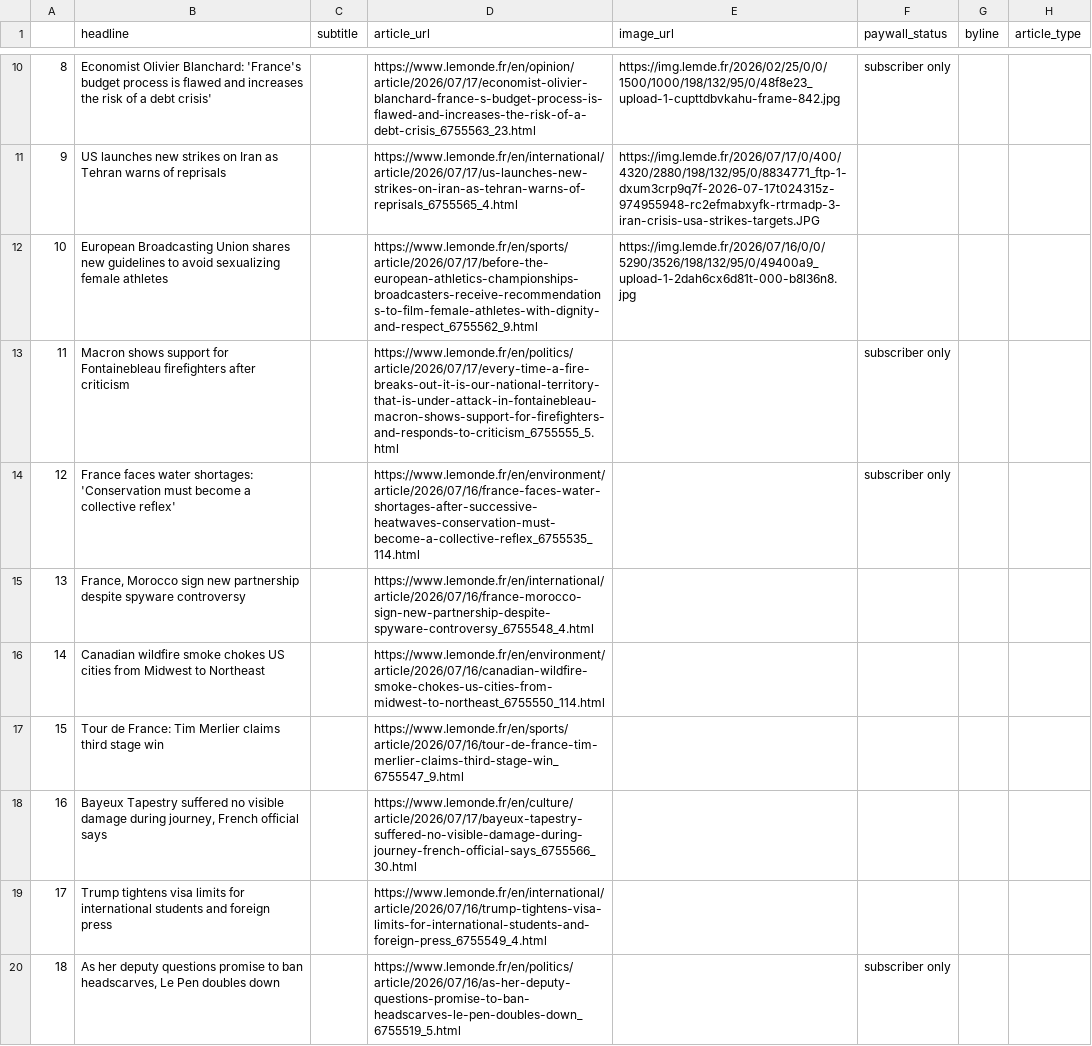
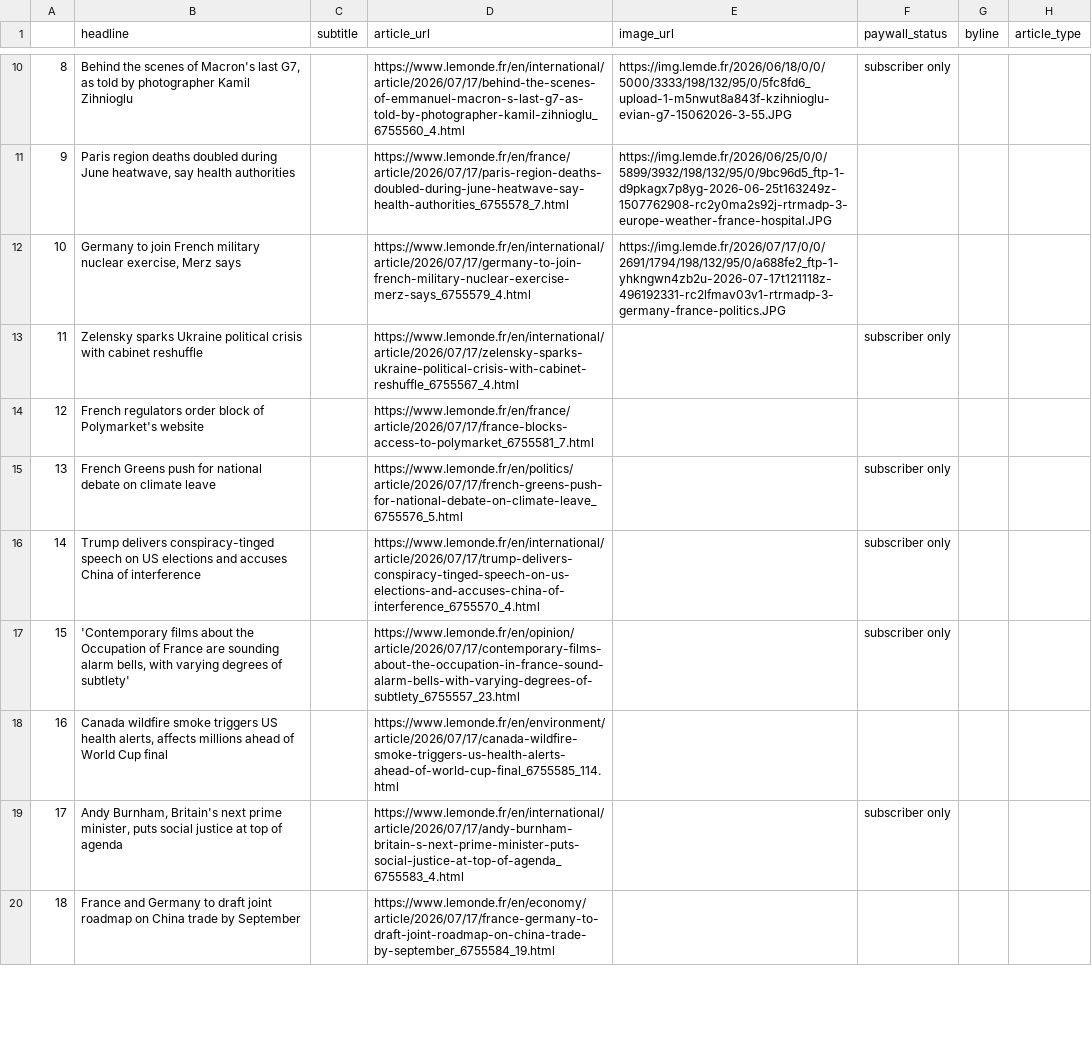
Before and after one commit to luciamack/auto_updating_headline_scraper_le_monde, a CSV file: le_monde_daily_news.csv, drawn as a sheet; only a part is shown, gaps mark what is left out; the diff covers the shown part only; the diff names each change by its address in the sheet, - before the commit and + after, or states it on an @@ line.

```diff
--- a/le_monde_daily_news.csv
+++ b/le_monde_daily_news.csv
-B10 (headline): Economist Olivier Blanchard: 'France's budget process is flawed and increases the risk of a debt crisis'
+B10 (headline): Behind the scenes of Macron's last G7, as told by photographer Kamil Zihnioglu
-D10 (article_url): https://www.lemonde.fr/en/opinion/article/2026/07/17/economist-olivier-blanchard-france-s-budget-process-is-flawed-and-increases-the-risk-of-a-debt-crisis_6755563_23.html
+D10 (article_url): https://www.lemonde.fr/en/international/article/2026/07/17/behind-the-scenes-of-emmanuel-macron-s-last-g7-as-told-by-photographer-kamil-zihnioglu_6755560_4.html
-E10 (image_url): https://img.lemde.fr/2026/02/25/0/0/1500/1000/198/132/95/0/48f8e23_upload-1-cupttdbvkahu-frame-842.jpg
+E10 (image_url): https://img.lemde.fr/2026/06/18/0/0/5000/3333/198/132/95/0/5fc8fd6_upload-1-m5nwut8a843f-kzihnioglu-evian-g7-15062026-3-55.JPG
-B11 (headline): US launches new strikes on Iran as Tehran warns of reprisals
+B11 (headline): Paris region deaths doubled during June heatwave, say health authorities
-D11 (article_url): https://www.lemonde.fr/en/international/article/2026/07/17/us-launches-new-strikes-on-iran-as-tehran-warns-of-reprisals_6755565_4.html
+D11 (article_url): https://www.lemonde.fr/en/france/article/2026/07/17/paris-region-deaths-doubled-during-june-heatwave-say-health-authorities_6755578_7.html
-E11 (image_url): https://img.lemde.fr/2026/07/17/0/400/4320/2880/198/132/95/0/8834771_ftp-1-dxum3crp9q7f-2026-07-17t024315z-974955948-rc2efmabxyfk-rtrmadp-3-iran-crisis-usa-strikes-targets.JPG
+E11 (image_url): https://img.lemde.fr/2026/06/25/0/0/5899/3932/198/132/95/0/9bc96d5_ftp-1-d9pkagx7p8yg-2026-06-25t163249z-1507762908-rc2y0ma2s92j-rtrmadp-3-europe-weather-france-hospital.JPG
-B12 (headline): European Broadcasting Union shares new guidelines to avoid sexualizing female athletes
+B12 (headline): Germany to join French military nuclear exercise, Merz says
-D12 (article_url): https://www.lemonde.fr/en/sports/article/2026/07/17/before-the-european-athletics-championships-broadcasters-receive-recommendations-to-film-female-athletes-with-dignity-and-respect_6755562_9.html
+D12 (article_url): https://www.lemonde.fr/en/international/article/2026/07/17/germany-to-join-french-military-nuclear-exercise-merz-says_6755579_4.html
-E12 (image_url): https://img.lemde.fr/2026/07/16/0/0/5290/3526/198/132/95/0/49400a9_upload-1-2dah6cx6d81t-000-b8l36n8.jpg
+E12 (image_url): https://img.lemde.fr/2026/07/17/0/0/2691/1794/198/132/95/0/a688fe2_ftp-1-yhkngwn4zb2u-2026-07-17t121118z-496192331-rc2lfmav03v1-rtrmadp-3-germany-france-politics.JPG
-B13 (headline): Macron shows support for Fontainebleau firefighters after criticism
+B13 (headline): Zelensky sparks Ukraine political crisis with cabinet reshuffle
-D13 (article_url): https://www.lemonde.fr/en/politics/article/2026/07/17/every-time-a-fire-breaks-out-it-is-our-national-territory-that-is-under-attack-in-fontainebleau-macron-shows-support-for-firefighters-and-responds-to-criticism_6755555_5.html
+D13 (article_url): https://www.lemonde.fr/en/international/article/2026/07/17/zelensky-sparks-ukraine-political-crisis-with-cabinet-reshuffle_6755567_4.html
-B14 (headline): France faces water shortages: 'Conservation must become a collective reflex'
+B14 (headline): French regulators order block of Polymarket's website
-D14 (article_url): https://www.lemonde.fr/en/environment/article/2026/07/16/france-faces-water-shortages-after-successive-heatwaves-conservation-must-become-a-collective-reflex_6755535_114.html
+D14 (article_url): https://www.lemonde.fr/en/france/article/2026/07/17/france-blocks-access-to-polymarket_6755581_7.html
-F14 (paywall_status): subscriber only
+F14 (paywall_status): (empty)
-B15 (headline): France, Morocco sign new partnership despite spyware controversy
+B15 (headline): French Greens push for national debate on climate leave
-D15 (article_url): https://www.lemonde.fr/en/international/article/2026/07/16/france-morocco-sign-new-partnership-despite-spyware-controversy_6755548_4.html
+D15 (article_url): https://www.lemonde.fr/en/politics/article/2026/07/17/french-greens-push-for-national-debate-on-climate-leave_6755576_5.html
-F15:F17 (paywall_status): (empty)
+F15:F17 (paywall_status): subscriber only
-B16 (headline): Canadian wildfire smoke chokes US cities from Midwest to Northeast
+B16 (headline): Trump delivers conspiracy-tinged speech on US elections and accuses China of interference
-D16 (article_url): https://www.lemonde.fr/en/environment/article/2026/07/16/canadian-wildfire-smoke-chokes-us-cities-from-midwest-to-northeast_6755550_114.html
+D16 (article_url): https://www.lemonde.fr/en/international/article/2026/07/17/trump-delivers-conspiracy-tinged-speech-on-us-elections-and-accuses-china-of-interference_6755570_4.html
-B17 (headline): Tour de France: Tim Merlier claims third stage win
+B17 (headline): 'Contemporary films about the Occupation of France are sounding alarm bells, with varying degrees of subtlety'
-D17 (article_url): https://www.lemonde.fr/en/sports/article/2026/07/16/tour-de-france-tim-merlier-claims-third-stage-win_6755547_9.html
+D17 (article_url): https://www.lemonde.fr/en/opinion/article/2026/07/17/contemporary-films-about-the-occupation-in-france-sound-alarm-bells-with-varying-degrees-of-subtlety_6755557_23.html
-B18 (headline): Bayeux Tapestry suffered no visible damage during journey, French official says
+B18 (headline): Canada wildfire smoke triggers US health alerts, affects millions ahead of World Cup final
-D18 (article_url): https://www.lemonde.fr/en/culture/article/2026/07/17/bayeux-tapestry-suffered-no-visible-damage-during-journey-french-official-says_6755566_30.html
+D18 (article_url): https://www.lemonde.fr/en/environment/article/2026/07/17/canada-wildfire-smoke-triggers-us-health-alerts-ahead-of-world-cup-final_6755585_114.html
-B19 (headline): Trump tightens visa limits for international students and foreign press
+B19 (headline): Andy Burnham, Britain's next prime minister, puts social justice at top of agenda
-D19 (article_url): https://www.lemonde.fr/en/international/article/2026/07/16/trump-tightens-visa-limits-for-international-students-and-foreign-press_6755549_4.html
+D19 (article_url): https://www.lemonde.fr/en/international/article/2026/07/17/andy-burnham-britain-s-next-prime-minister-puts-social-justice-at-top-of-agenda_6755583_4.html
-F19 (paywall_status): (empty)
+F19 (paywall_status): subscriber only
-B20 (headline): As her deputy questions promise to ban headscarves, Le Pen doubles down
+B20 (headline): France and Germany to draft joint roadmap on China trade by September
-D20 (article_url): https://www.lemonde.fr/en/politics/article/2026/07/16/as-her-deputy-questions-promise-to-ban-headscarves-le-pen-doubles-down_6755519_5.html
+D20 (article_url): https://www.lemonde.fr/en/economy/article/2026/07/17/france-germany-to-draft-joint-roadmap-on-china-trade-by-september_6755584_19.html
-F20 (paywall_status): subscriber only
+F20 (paywall_status): (empty)
```
Also changed, not shown: 60 edited cells elsewhere in this file, 1 other file.
